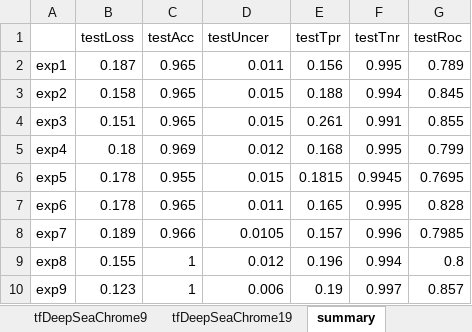
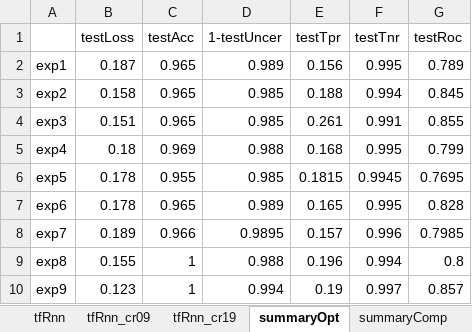
Before and after one commit to Akmazad/deepBrain, an Excel workbook: Architecture and parameter search/results/separate/tf/tfSummary.xlsx, sheet summaryOpt, drawn as a sheet; values as stored, in another font and other column widths than the file's, no borders; charts and pictures not drawn; the diff names each change by its address in the sheet, - before the commit and + after, or states it on an @@ line.

```diff
--- a/Architecture and parameter search/results/separate/tf/tfSummary.xlsx (sheet summaryOpt)
+++ b/Architecture and parameter search/results/separate/tf/tfSummary.xlsx (sheet summaryOpt)
-sheet tab: summary
+sheet tab: summaryOpt
+sheet tab: tfRnn
+sheet tab: tfRnn_cr09
+sheet tab: tfRnn_cr19
-D1: testUncer
+D1: 1-testUncer
-D2 (1-testUncer): 0.011
+D2 (1-testUncer): 0.989
-D3:D4 (1-testUncer): 0.015
+D3:D4 (1-testUncer): 0.985
-D5 (1-testUncer): 0.012
+D5 (1-testUncer): 0.988
-D6 (1-testUncer): 0.015
+D6 (1-testUncer): 0.985
-D7 (1-testUncer): 0.011
+D7 (1-testUncer): 0.989
-D8 (1-testUncer): 0.0105
+D8 (1-testUncer): 0.9895
-D9 (1-testUncer): 0.012
+D9 (1-testUncer): 0.988
-D10 (1-testUncer): 0.006
+D10 (1-testUncer): 0.994
```
Also changed, not shown: sheet summaryComp, other sheet tabs, charts or pictures, Architecture and parameter search/results/separate/epimap/summaryEpimap.xlsx, 10 other files.
